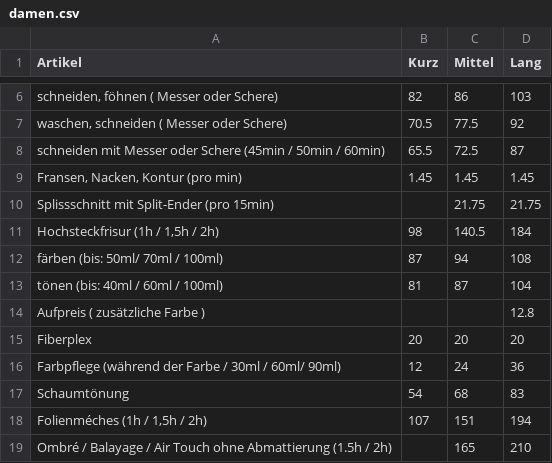
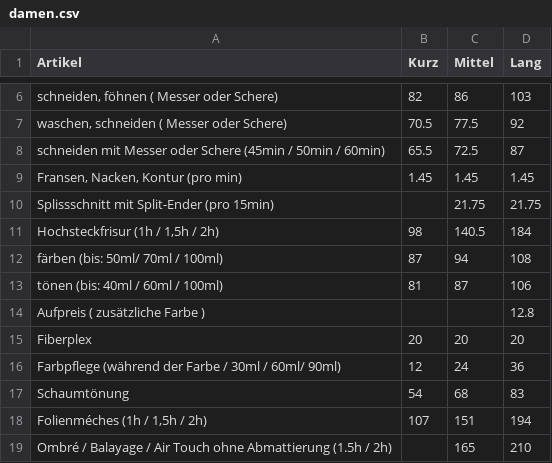
Before and after one commit to Sonjas-Haarstyle/www.sonjas-haarstyle.ch, a CSV file: data/csv/damen.csv, drawn as a sheet; only a part is shown, gaps mark what is left out.

Commit message:
Update damen.csv

```diff
--- a/data/csv/damen.csv
+++ b/data/csv/damen.csv
@@ -12,3 +12,3 @@ Splissschnitt mit Split-Ender  (pro 15min),,21.75,21.75
 färben (bis: 50ml/ 70ml / 100ml),87,94,108
-tönen (bis: 40ml / 60ml / 100ml),81,87,104
+tönen (bis: 40ml / 60ml / 100ml),81,87,106
 Aufpreis ( zusätzliche Farbe ),,,12.8
```
